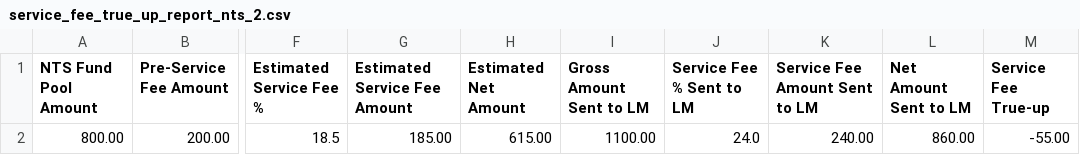
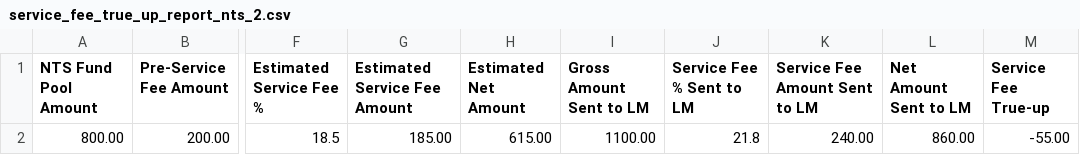
Before and after one commit to Dzmitry-Basiachenka/dist-foreign-aliakh, a CSV file: dist-foreign-repository/src/testInteg/resources/com/copyright/rup/dist/foreign/repository/impl/csv/service_fee_true_up_report_nts_2.csv, drawn as a sheet; only a part is shown, gaps mark what is left out; the diff names each change by its address in the sheet, - before the commit and + after, or states it on an @@ line.

```diff
--- a/dist-foreign-repository/src/testInteg/resources/com/copyright/rup/dist/foreign/repository/impl/csv/service_fee_true_up_report_nts_2.csv
+++ b/dist-foreign-repository/src/testInteg/resources/com/copyright/rup/dist/foreign/repository/impl/csv/service_fee_true_up_report_nts_2.csv
-J2 (Service Fee % Sent to LM): 24.0
+J2 (Service Fee % Sent to LM): 21.8
```
Also changed, not shown: dist-foreign-repository/src/testInteg/resources/com/copyright/rup/dist/foreign/repository/impl/csv/service_fee_true_up_report_nts_1.csv, 1 other file.
